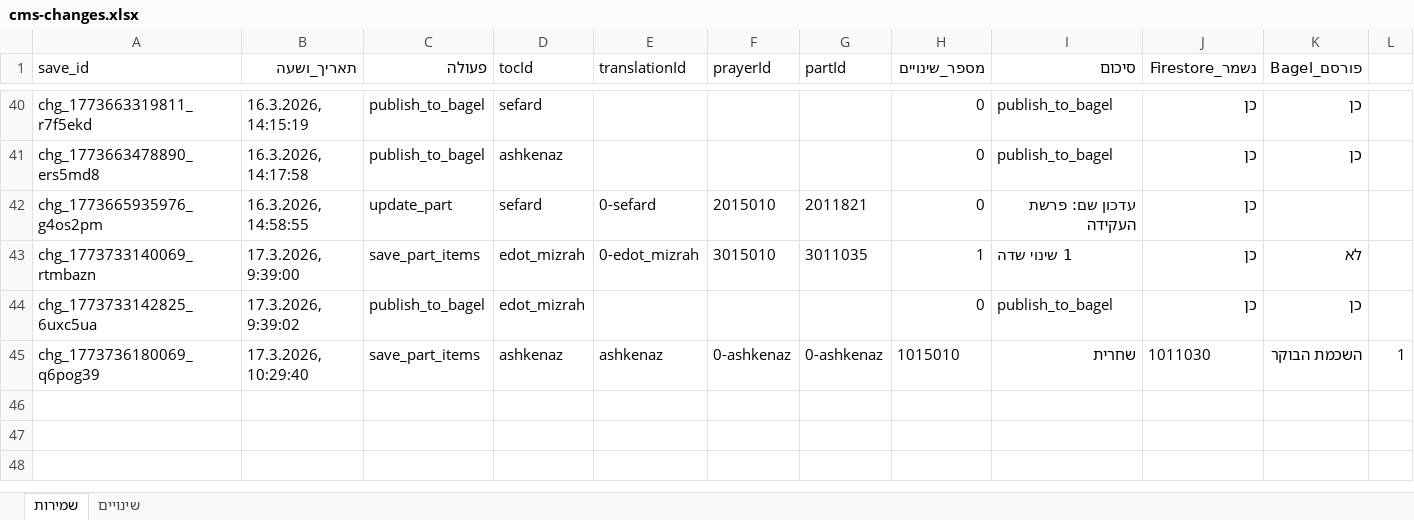
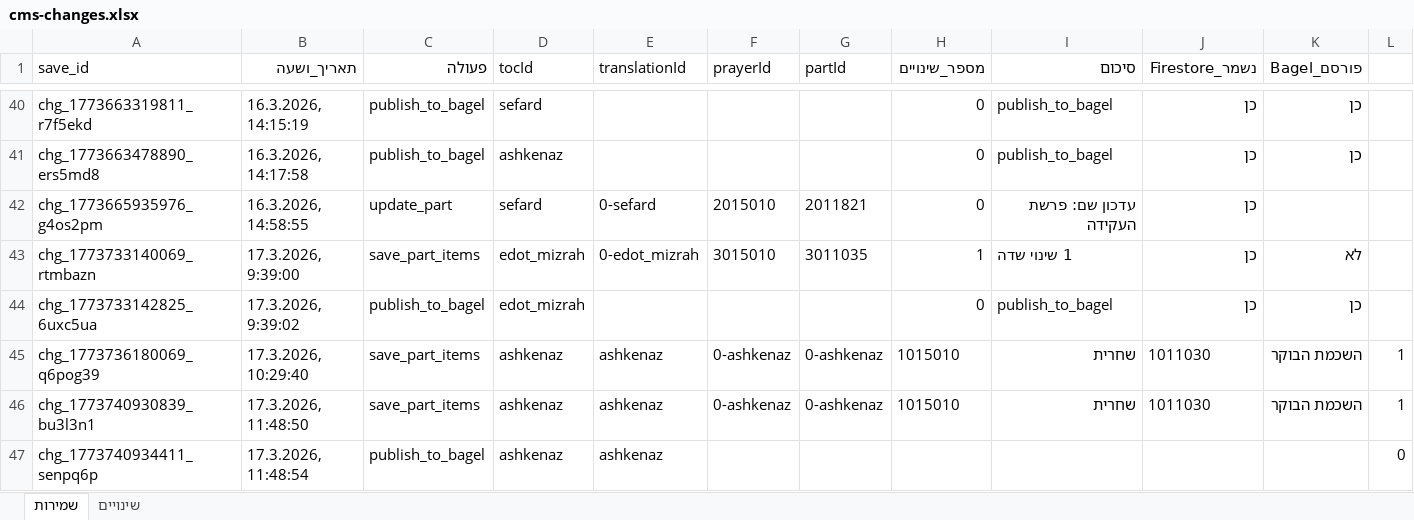
Before and after one commit to koren-workspace/AppKorenCMS, an Excel workbook: docs/cms-changes.xlsx, sheet שמירות, drawn as a sheet; only a part is shown, gaps mark what is left out; values as stored, in another font and other column widths than the file's, no borders; rows hold the shown columns only; the diff names each change by its address in the sheet, - before the commit and + after, or states it on an @@ line.

```diff
--- a/docs/cms-changes.xlsx (sheet שמירות)
+++ b/docs/cms-changes.xlsx (sheet שמירות)
+row 46: chg_1773740930839_bu3l3n1 | 17.3.2026, 11:48:50 | save_part_items | ashkenaz | ashkenaz | 0-ashkenaz | 0-ashkenaz | 1015010 | שחרית | 1011030 | השכמת הבוקר | 1
+row 47: chg_1773740934411_senpq6p | 17.3.2026, 11:48:54 | publish_to_bagel | ashkenaz | ashkenaz |  |  |  |  |  |  | 0
```
Also changed, not shown: sheet שינויים, 23 other files.
